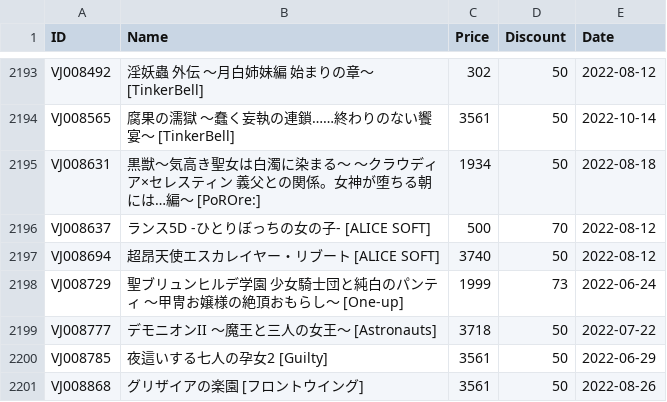
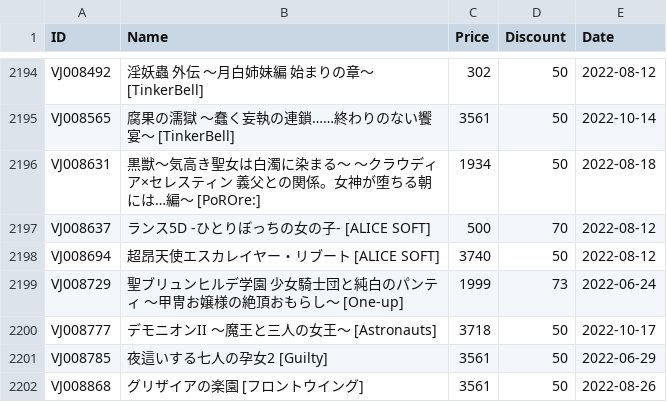
Before and after one commit to imba-tjd/DLWatcher, a CSV file: data.csv, drawn as a sheet; only a part is shown, gaps mark what is left out; the diff covers the shown part only.

```diff
--- a/data.csv
+++ b/data.csv
@@ -2198,3 +2199,3 @@ VJ008694,超昂天使エスカレイヤー・リブート [ALICE SOFT],3740,50,2
 VJ008729,聖ブリュンヒルデ学園 少女騎士団と純白のパンティ ～甲冑お嬢様の絶頂おもらし～ [One-up],1999,73,2022-06-24
-VJ008777,デモニオンII ～魔王と三人の女王～ [Astronauts],3718,50,2022-07-22
+VJ008777,デモニオンII ～魔王と三人の女王～ [Astronauts],3718,50,2022-10-17
 VJ008785,夜這いする七人の孕女2 [Guilty],3561,50,2022-06-29
```
Also changed, not shown: 1 added row and 11 edited cells elsewhere in this file, 1 other file.
